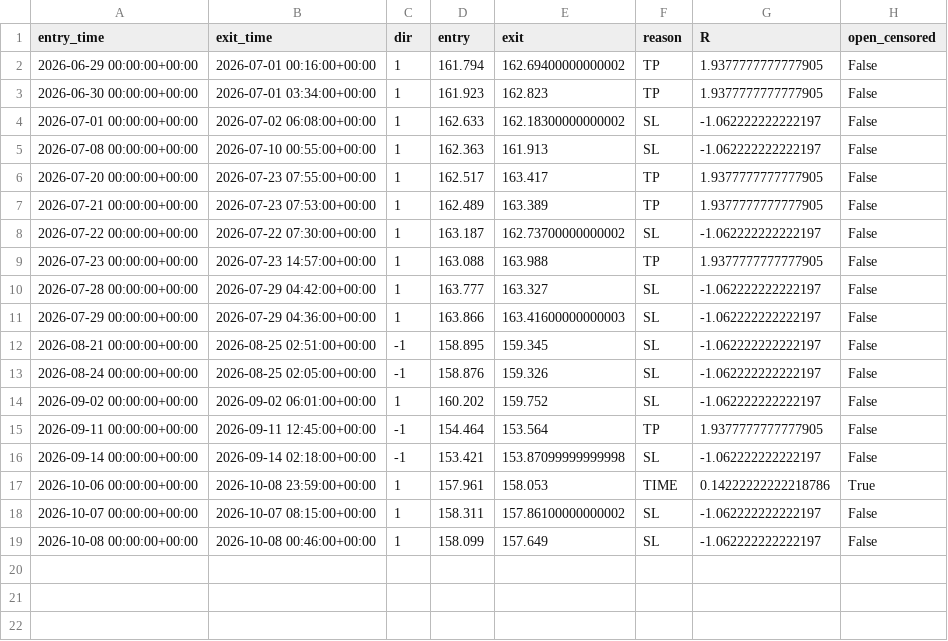
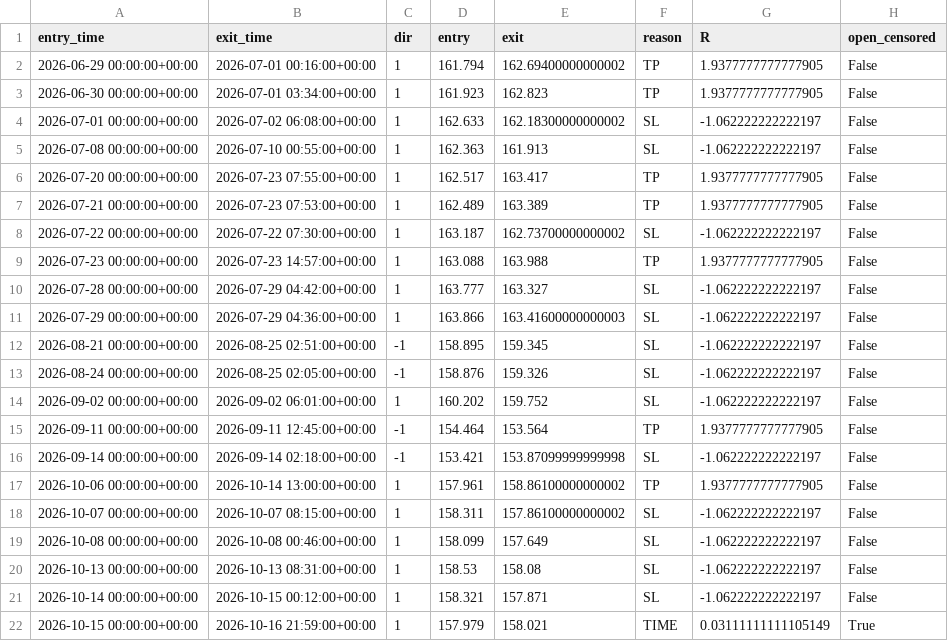
Before and after one commit to taiyo5424-star/FX, a CSV file: logs/forward/forward_C009.csv, drawn as a sheet.

```diff
--- a/logs/forward/forward_C009.csv
+++ b/logs/forward/forward_C009.csv
@@ -16,4 +16,7 @@ entry_time,exit_time,dir,entry,exit,reason,R,open_censored
 2026-09-14 00:00:00+00:00,2026-09-14 02:18:00+00:00,-1,153.421,153.87099999999998,SL,-1.062222222222197,False
-2026-10-06 00:00:00+00:00,2026-10-08 23:59:00+00:00,1,157.961,158.053,TIME,0.14222222222218786,True
+2026-10-06 00:00:00+00:00,2026-10-14 13:00:00+00:00,1,157.961,158.86100000000002,TP,1.9377777777777905,False
 2026-10-07 00:00:00+00:00,2026-10-07 08:15:00+00:00,1,158.311,157.86100000000002,SL,-1.062222222222197,False
 2026-10-08 00:00:00+00:00,2026-10-08 00:46:00+00:00,1,158.099,157.649,SL,-1.062222222222197,False
+2026-10-13 00:00:00+00:00,2026-10-13 08:31:00+00:00,1,158.53,158.08,SL,-1.062222222222197,False
+2026-10-14 00:00:00+00:00,2026-10-15 00:12:00+00:00,1,158.321,157.871,SL,-1.062222222222197,False
+2026-10-15 00:00:00+00:00,2026-10-16 21:59:00+00:00,1,157.979,158.021,TIME,0.03111111111105149,True
```
Also changed, not shown: logs/forward/forward_C009V2.csv, 2 other files.
